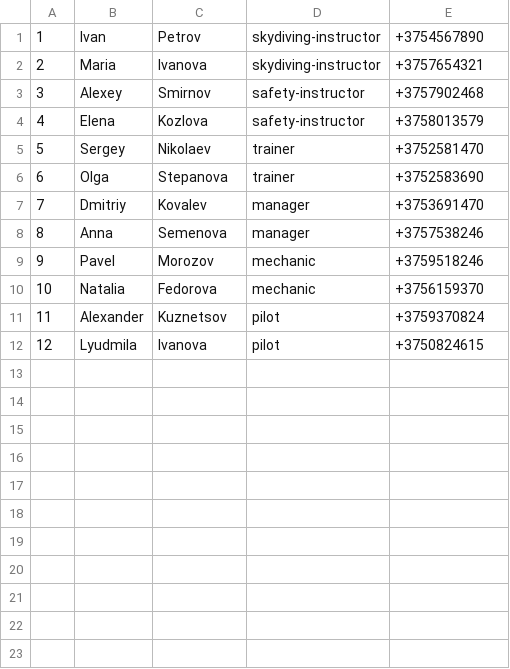
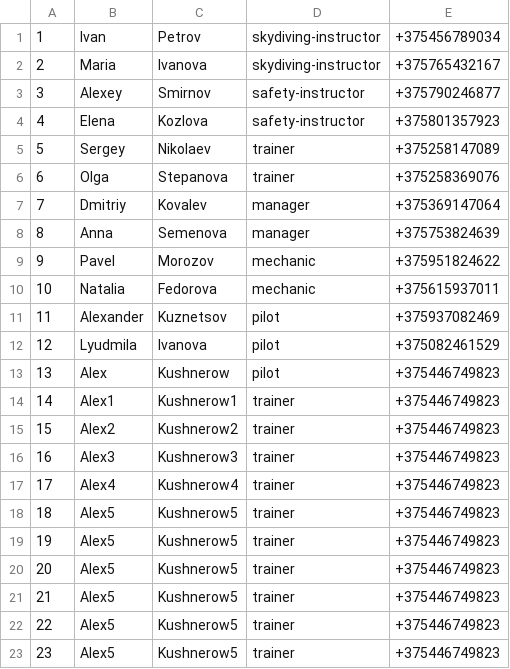
Before and after one commit to anshpak/databases-project, a CSV file: lab-8/backups/employees.csv, drawn as a sheet.

```diff
--- a/lab-8/backups/employees.csv
+++ b/lab-8/backups/employees.csv
@@ -1,12 +1,23 @@
-1,Ivan,Petrov,skydiving-instructor,+3754567890
-2,Maria,Ivanova,skydiving-instructor,+3757654321
-3,Alexey,Smirnov,safety-instructor,+3757902468
-4,Elena,Kozlova,safety-instructor,+3758013579
-5,Sergey,Nikolaev,trainer,+3752581470
-6,Olga,Stepanova,trainer,+3752583690
-7,Dmitriy,Kovalev,manager,+3753691470
-8,Anna,Semenova,manager,+3757538246
-9,Pavel,Morozov,mechanic,+3759518246
-10,Natalia,Fedorova,mechanic,+3756159370
-11,Alexander,Kuznetsov,pilot,+3759370824
-12,Lyudmila,Ivanova,pilot,+3750824615
+1,Ivan,Petrov,skydiving-instructor,+375456789034
+2,Maria,Ivanova,skydiving-instructor,+375765432167
+3,Alexey,Smirnov,safety-instructor,+375790246877
+4,Elena,Kozlova,safety-instructor,+375801357923
+5,Sergey,Nikolaev,trainer,+375258147089
+6,Olga,Stepanova,trainer,+375258369076
+7,Dmitriy,Kovalev,manager,+375369147064
+8,Anna,Semenova,manager,+375753824639
+9,Pavel,Morozov,mechanic,+375951824622
+10,Natalia,Fedorova,mechanic,+375615937011
+11,Alexander,Kuznetsov,pilot,+375937082469
+12,Lyudmila,Ivanova,pilot,+375082461529
+13,Alex,Kushnerow,pilot,+375446749823
+14,Alex1,Kushnerow1,trainer,+375446749823
+15,Alex2,Kushnerow2,trainer,+375446749823
+16,Alex3,Kushnerow3,trainer,+375446749823
+17,Alex4,Kushnerow4,trainer,+375446749823
+18,Alex5,Kushnerow5,trainer,+375446749823
+19,Alex5,Kushnerow5,trainer,+375446749823
+20,Alex5,Kushnerow5,trainer,+375446749823
+21,Alex5,Kushnerow5,trainer,+375446749823
+22,Alex5,Kushnerow5,trainer,+375446749823
+23,Alex5,Kushnerow5,trainer,+375446749823
```
Also changed, not shown: 3 other files.
